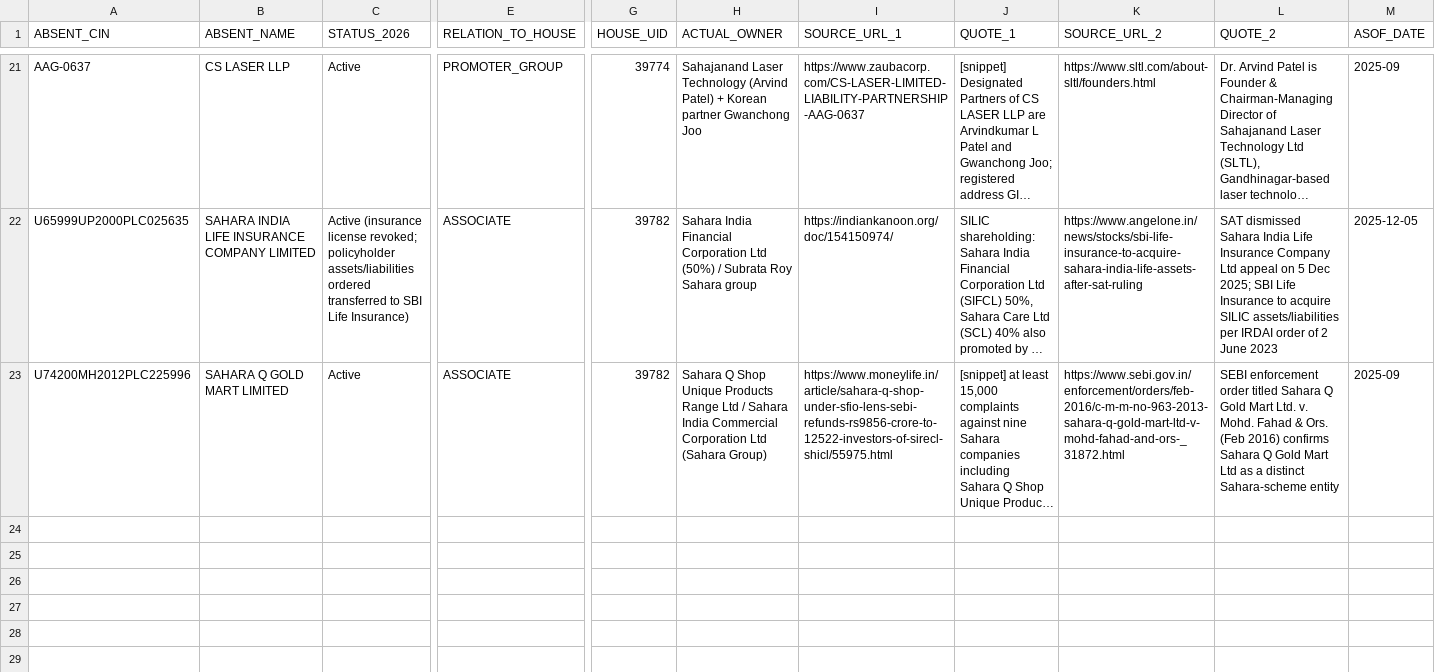
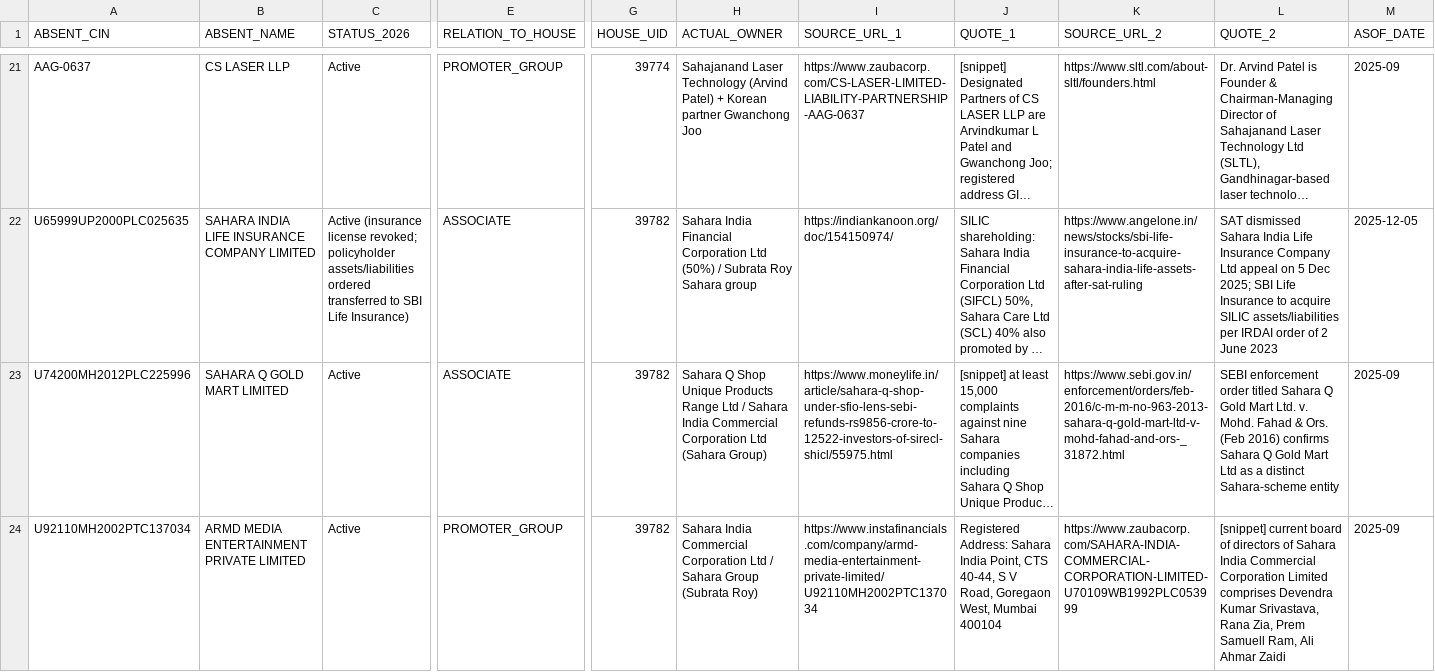
Before and after one commit to pavithra610-cell/claude, a CSV file: A3_ABSENT_LANE/cloud_blocks/BLOCK053_OUTPUT.csv, drawn as a sheet; only a part is shown, gaps mark what is left out; long unchanged cells end in …; rows hold the shown columns only; the diff names each change by its address in the sheet, - before the commit and + after, or states it on an @@ line.

```diff
--- a/A3_ABSENT_LANE/cloud_blocks/BLOCK053_OUTPUT.csv
+++ b/A3_ABSENT_LANE/cloud_blocks/BLOCK053_OUTPUT.csv
+row 24: U92110MH2002PTC137034 | ARMD MEDIA ENTERTAINMENT PRIVATE LIMITED | Active | PROMOTER_GROUP | 39782 | Sahara India Commercial Corporation Ltd / Sahara Group (Subrata Roy) | https://www.instafinancials.com/company/armd-media-entertainment-private-limited/U92110MH2002PTC137034 | Registered Address: Sahara India Point, CTS 40-44, S V Road, Goregaon West, Mumbai 400104 | https://www.zaubacorp.com/SAHARA-INDIA-COMMERCIAL-CORPORATION-LIMITED-U70109WB1992PLC053999 | [snippet] current board of directors of Sahara India Commercial Corporation Limited comprises Devendra Kumar Srivastava, Rana Zia, Prem Samuell Ram, Ali Ahmar Zaidi | 2025-09
```
Also changed, not shown: A3_ABSENT_LANE/cloud_blocks/BLOCK059_OUTPUT.csv.
